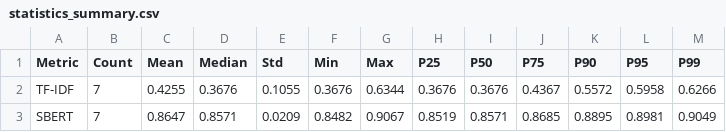
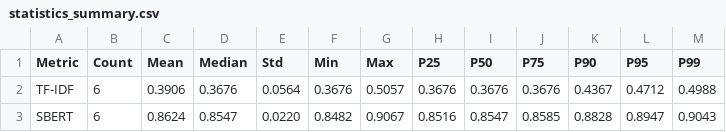
Before and after one commit to ammarhaiderz/Quantum_Circuits_DataSet_NLP, a CSV file: images_test_50_preproc_cached_/statistics_summary.csv, drawn as a sheet.

```diff
--- a/images_test_50_preproc_cached_/statistics_summary.csv
+++ b/images_test_50_preproc_cached_/statistics_summary.csv
@@ -1,3 +1,3 @@
 Metric,Count,Mean,Median,Std,Min,Max,P25,P50,P75,P90,P95,P99
-TF-IDF,7,0.4255,0.3676,0.1055,0.3676,0.6344,0.3676,0.3676,0.4367,0.5572,0.5958,0.6266
-SBERT,7,0.8647,0.8571,0.0209,0.8482,0.9067,0.8519,0.8571,0.8685,0.8895,0.8981,0.9049
+TF-IDF,6,0.3906,0.3676,0.0564,0.3676,0.5057,0.3676,0.3676,0.3676,0.4367,0.4712,0.4988
+SBERT,6,0.8624,0.8547,0.0220,0.8482,0.9067,0.8516,0.8547,0.8585,0.8828,0.8947,0.9043
```
Also changed, not shown: images_test_50_preproc_cached_/caption_text_log.csv, images_test_50_preproc_cached_/threshold_analysis.csv, 23 other files.
